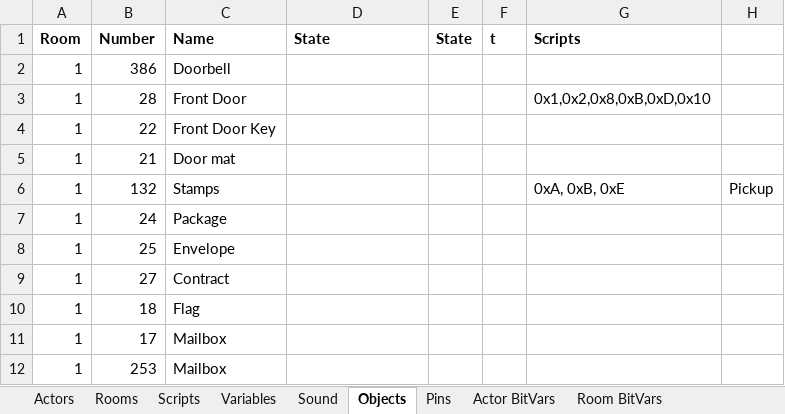
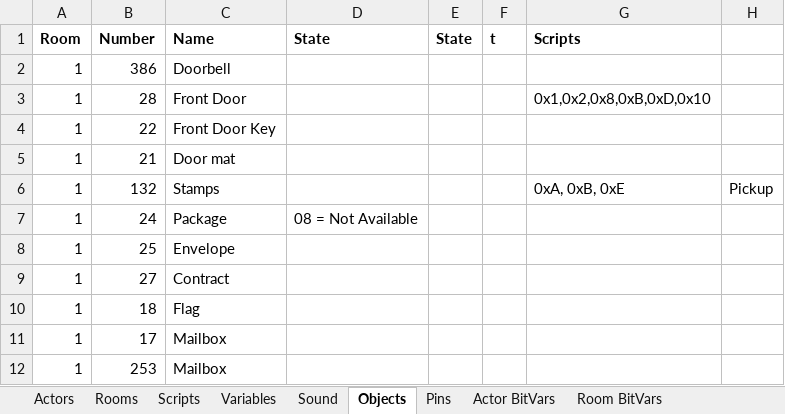
Before and after one commit to segrax/Maniac.Mansion.Disassembly, an Excel workbook: ManiacMansion.xlsx, sheet Objects, drawn as a sheet; only a part is shown; values as stored, in another font and other column widths than the file's, no borders; the diff names each change by its address in the sheet, - before the commit and + after, or states it on an @@ line.

```diff
--- a/ManiacMansion.xlsx (sheet Objects)
+++ b/ManiacMansion.xlsx (sheet Objects)
-D7 (State): (empty)
+D7 (State): 08 = Not Available
```
Also changed, not shown: sheet Variables, 1 other file.
